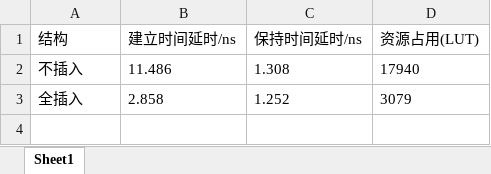
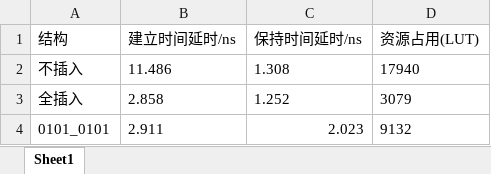
Before and after one commit to XS-dev/comparasion, an Excel workbook: 比较器延时与资源消耗.xlsx, sheet Sheet1, drawn as a sheet; values as stored, in another font and other column widths than the file's, no borders; the diff names each change by its address in the sheet, - before the commit and + after, or states it on an @@ line.

```diff
--- a/比较器延时与资源消耗.xlsx (sheet Sheet1)
+++ b/比较器延时与资源消耗.xlsx (sheet Sheet1)
+row 4: 0101_0101 | 2.911 | 2.023 | 9132
```
Also changed, not shown: 27 other files.
